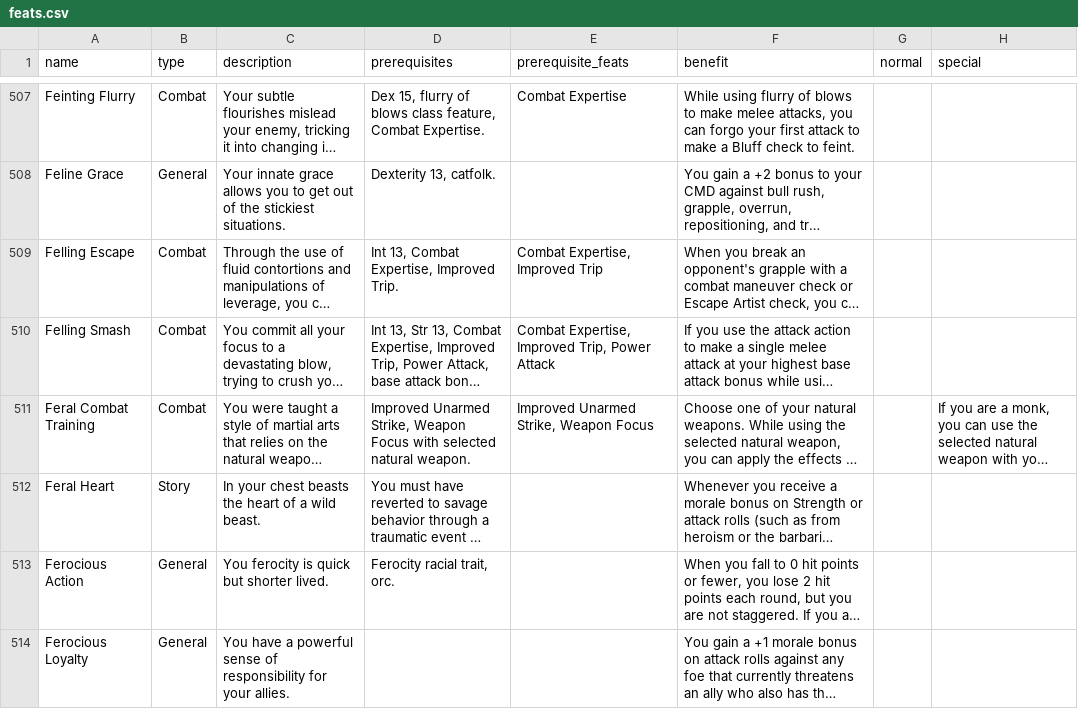
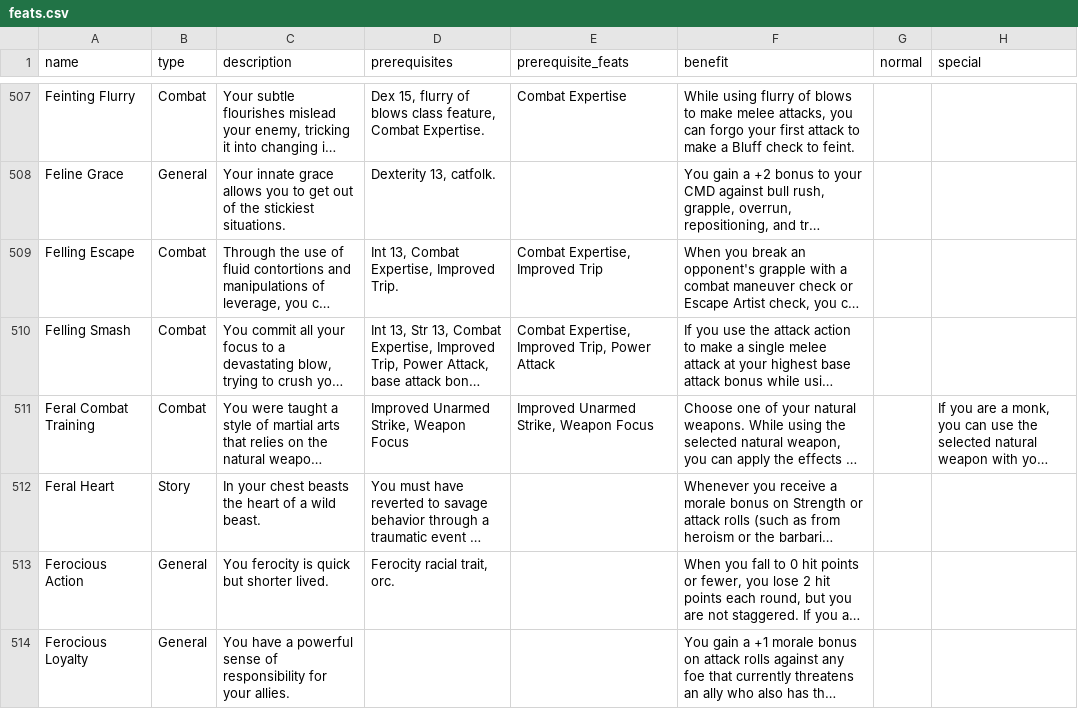
Before and after one commit to The-Data-is-a-lie/Pathfinder_Char_Creator, a CSV file: data/feats.csv, drawn as a sheet; only a part is shown, gaps mark what is left out; long unchanged cells end in …; the diff covers the shown part only; the diff names each change by its address in the sheet, - before the commit and + after, or states it on an @@ line.

```diff
--- a/data/feats.csv
+++ b/data/feats.csv
-D511 (prerequisites): …Weapon Focus with selected natural weapon.
+D511 (prerequisites): …Weapon Focus
```
Also changed, not shown: 13 edited cells elsewhere in this file, 4 other files.
